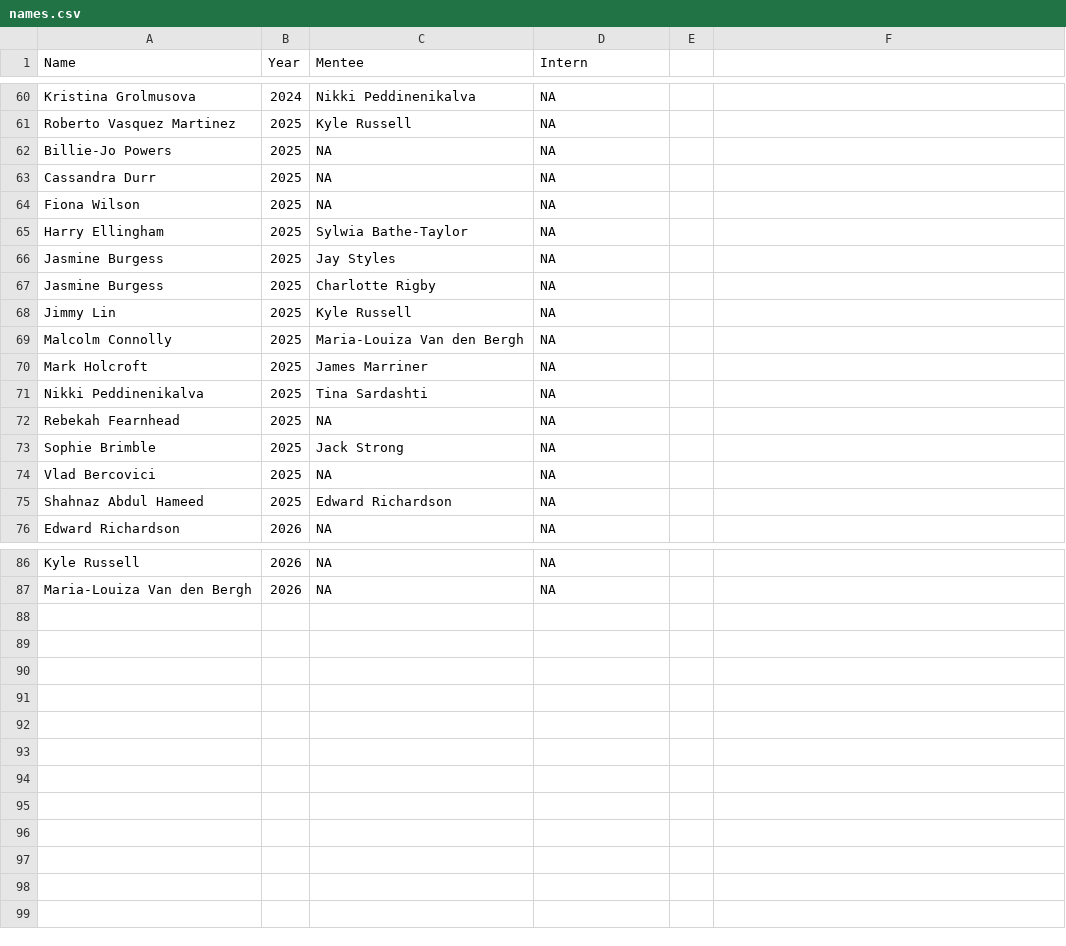
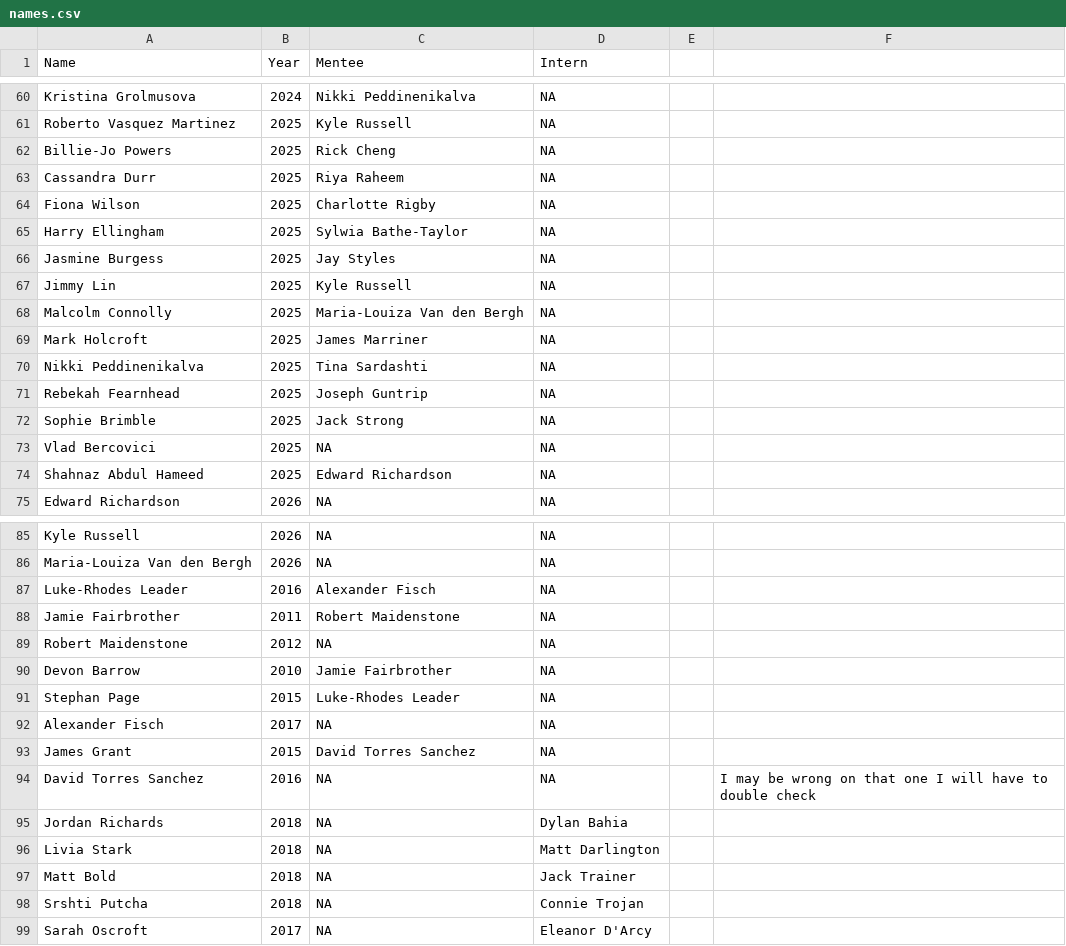
Before and after one commit to ShuSheng3927/stori_circle, a CSV file: names.csv, drawn as a sheet; only a part is shown, gaps mark what is left out; the diff covers the shown part only.

Commit message:
Added Jamie, Luke and Jame's testomony (I am not sure if Jame's is correct I will have to confirm). I added Dylan's , Connie's, Matt Darlington's and Jack's intern supervisors to the list.

```diff
--- a/names.csv
+++ b/names.csv
@@ -62,3 +62,3 @@ Roberto Vasquez Martinez,2025,Kyle Russell,NA
-Billie-Jo Powers,2025,NA,NA
-Cassandra Durr,2025,NA,NA
-Fiona Wilson,2025,NA,NA
+Billie-Jo Powers,2025,Rick Cheng,NA,,
+Cassandra Durr,2025,Riya Raheem,NA,,
+Fiona Wilson,2025,Charlotte Rigby,NA,,
@@ -67 +66,0 @@ Jasmine Burgess,2025,Jay Styles,NA
-Jasmine Burgess,2025,Charlotte Rigby,NA
@@ -72 +71 @@ Nikki Peddinenikalva,2025,Tina Sardashti,NA
-Rebekah Fearnhead,2025,NA,NA
+Rebekah Fearnhead,2025,Joseph Guntrip,NA,,
@@ -87,0 +87,13 @@ Maria-Louiza Van den Bergh,2026,NA,NA
+Luke-Rhodes Leader,2016,Alexander Fisch,NA,,
+Jamie Fairbrother,2011,Robert Maidenstone,NA,,
+Robert Maidenstone,2012,NA,NA,,
+Devon Barrow,2010,Jamie Fairbrother,NA,,
+Stephan Page,2015,Luke-Rhodes Leader,NA,,
+Alexander Fisch,2017,NA,NA,,
+James Grant,2015,David Torres Sanchez,NA,,
+David Torres Sanchez,2016,NA,NA,,I may be wrong on that one I will have to double check
+Jordan Richards,2018,NA,Dylan Bahia,,
+Livia Stark,2018,NA,Matt Darlington,,
+Matt Bold,2018,NA,Jack Trainer,,
+Srshti Putcha,2018,NA,Connie Trojan,,
+Sarah Oscroft,2017,NA,Eleanor D'Arcy,,
```
Also changed, not shown: 1 edited cell elsewhere in this file.
